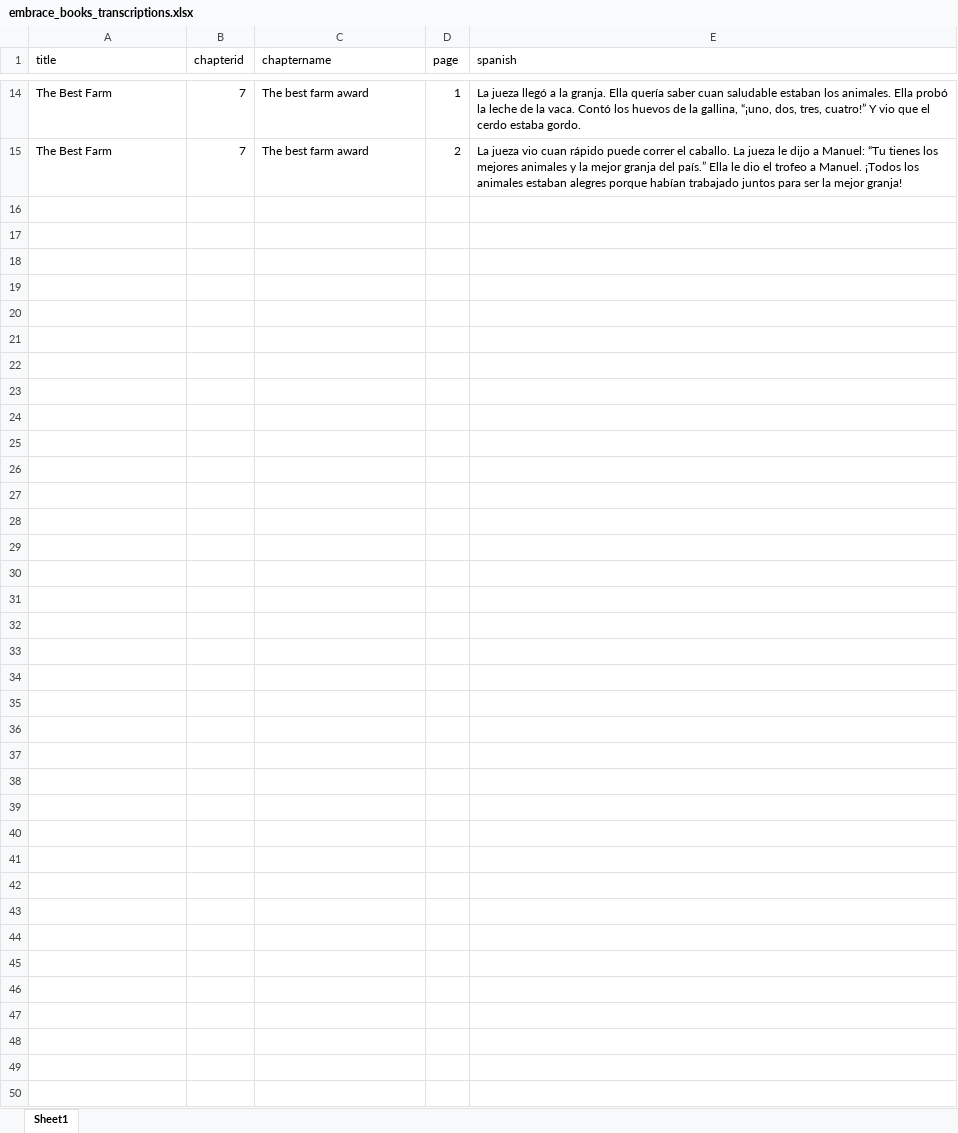
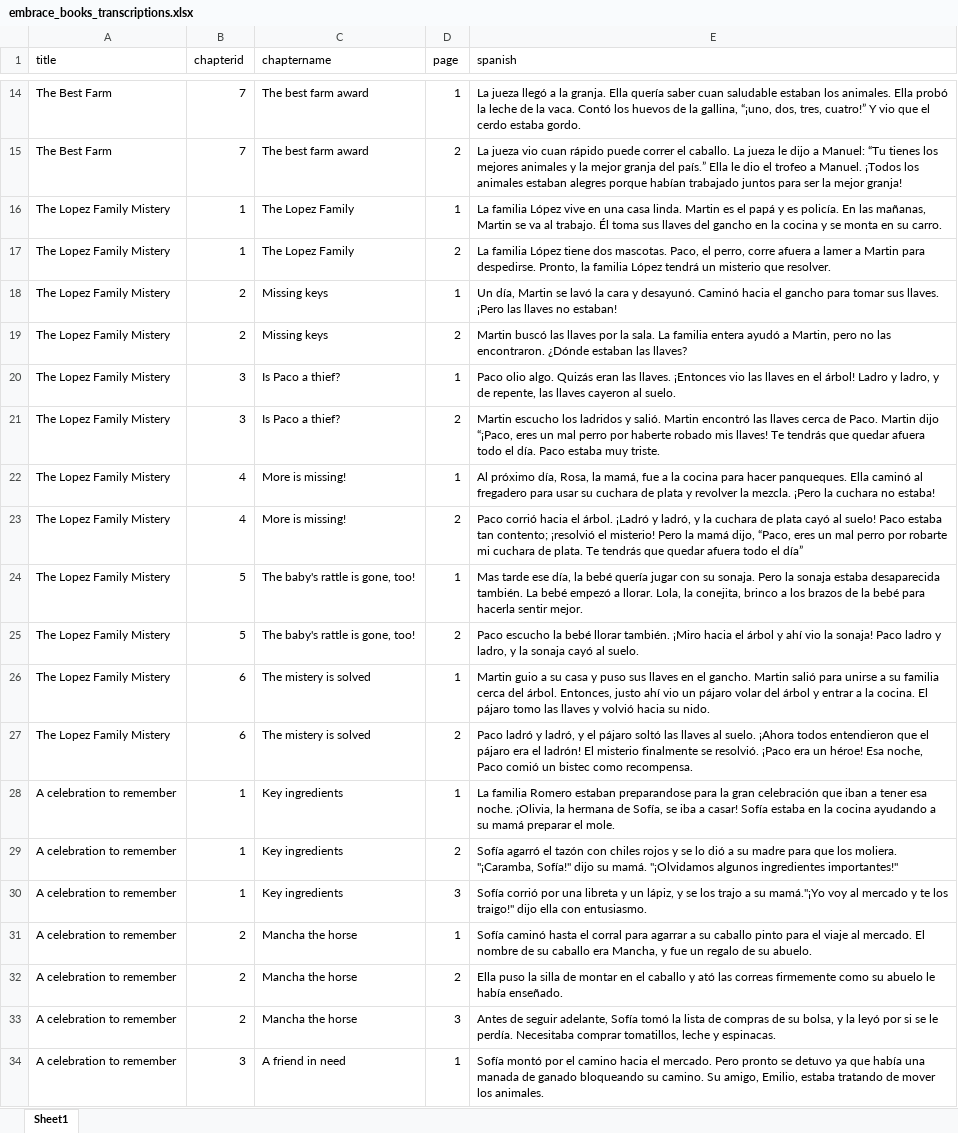
Before and after one commit to jordanbarriap/EMBRACE-data-analysis, an Excel workbook: embrace_books_transcriptions.xlsx, sheet Sheet1, drawn as a sheet; only a part is shown, gaps mark what is left out; values as stored, in another font and other column widths than the file's, no borders; the diff covers the shown part only; the diff names each change by its address in the sheet, - before the commit and + after, or states it on an @@ line.

Commit message:
Extratextual analysis by using the transcriptions from WhisperAI

```diff
--- a/embrace_books_transcriptions.xlsx (sheet Sheet1)
+++ b/embrace_books_transcriptions.xlsx (sheet Sheet1)
+row 16: The Lopez Family Mistery | 1 | The Lopez Family | 1 | La familia López vive en una casa linda. Martin es el papá y es policía. En las mañanas, Martin se va al trabajo. Él toma sus llaves del gancho en la cocina y se monta en su carro.
+row 17: The Lopez Family Mistery | 1 | The Lopez Family | 2 | La familia López tiene dos mascotas. Paco, el perro, corre afuera a lamer a Martin para despedirse. Pronto, la familia López tendrá un misterio que resolver.
+row 18: The Lopez Family Mistery | 2 | Missing keys | 1 | Un día, Martin se lavó la cara y desayunó. Caminó hacia el gancho para tomar sus llaves. ¡Pero las llaves no estaban!
+row 19: The Lopez Family Mistery | 2 | Missing keys | 2 | Martin buscó las llaves por la sala. La familia entera ayudó a Martin, pero no las encontraron. ¿Dónde estaban las llaves?
+row 20: The Lopez Family Mistery | 3 | Is Paco a thief? | 1 | Paco olio algo. Quizás eran las llaves. ¡Entonces vio las llaves en el árbol! Ladro y ladro, y de repente, las llaves cayeron al suelo.
+row 21: The Lopez Family Mistery | 3 | Is Paco a thief? | 2 | Martin escucho los ladridos y salió. Martin encontró las llaves cerca de Paco. Martin dijo “¡Paco, eres un mal perro por haberte robado mis llaves! Te tendrás que quedar afuera todo el día. Paco estaba muy triste.
+row 22: The Lopez Family Mistery | 4 | More is missing! | 1 | Al próximo día, Rosa, la mamá, fue a la cocina para hacer panqueques. Ella caminó al fregadero para usar su cuchara de plata y revolver la mezcla. ¡Pero la cuchara no estaba!
+row 23: The Lopez Family Mistery | 4 | More is missing! | 2 | Paco corrió hacia el árbol. ¡Ladró y ladró, y la cuchara de plata cayó al suelo! Paco estaba tan contento; ¡resolvió el misterio! Pero la mamá dijo, “Paco, eres un mal perro por robarte mi cuchara de plata. Te tendrás que quedar afuera todo el día”
+row 24: The Lopez Family Mistery | 5 | The baby's rattle is gone, too! | 1 | Mas tarde ese día, la bebé quería jugar con su sonaja. Pero la sonaja estaba desaparecida también. La bebé empezó a llorar. Lola, la conejita, brinco a los brazos de la bebé para hacerla sentir mejor.
+row 25: The Lopez Family Mistery | 5 | The baby's rattle is gone, too! | 2 | Paco escucho la bebé llorar también. ¡Miro hacia el árbol y ahí vio la sonaja! Paco ladro y ladro, y la sonaja cayó al suelo.
+row 26: The Lopez Family Mistery | 6 | The mistery is solved | 1 | Martin guio a su casa y puso sus llaves en el gancho. Martin salió para unirse a su familia cerca del árbol. Entonces, justo ahí vio un pájaro volar del árbol y entrar a la cocina. El pájaro tomo las llaves y volvió hacia su nido.
+row 27: The Lopez Family Mistery | 6 | The mistery is solved | 2 | Paco ladró y ladró, y el pájaro soltó las llaves al suelo. ¡Ahora todos entendieron que el pájaro era el ladrón! El misterio finalmente se resolvió. ¡Paco era un héroe! Esa noche, Paco comió un bistec como recompensa.
+row 28: A celebration to remember | 1 | Key ingredients | 1 | La familia Romero estaban preparandose para la gran celebración que iban a tener esa noche. ¡Olivia, la hermana de Sofía, se iba a casar! Sofía estaba en la cocina ayudando a su mamá preparar el mole.
+row 29: A celebration to remember | 1 | Key ingredients | 2 | Sofía agarró el tazón con chiles rojos y se lo dió a su madre para que los moliera. "¡Caramba, Sofía!" dijo su mamá. "¡Olvidamos algunos ingredientes importantes!"
+row 30: A celebration to remember | 1 | Key ingredients | 3 | Sofía corrió por una libreta y un lápiz, y se los trajo a su mamá."¡Yo voy al mercado y te los traigo!" dijo ella con entusiasmo.
+row 31: A celebration to remember | 2 | Mancha the horse | 1 | Sofía caminó hasta el corral para agarrar a su caballo pinto para el viaje al mercado. El nombre de su caballo era Mancha, y fue un regalo de su abuelo.
+row 32: A celebration to remember | 2 | Mancha the horse | 2 | Ella puso la silla de montar en el caballo y ató las correas firmemente como su abuelo le había enseñado.
+row 33: A celebration to remember | 2 | Mancha the horse | 3 | Antes de seguir adelante, Sofía tomó la lista de compras de su bolsa, y la leyó por si se le perdía. Necesitaba comprar tomatillos, leche y espinacas.
+row 34: A celebration to remember | 3 | A friend in need | 1 | Sofía montó por el camino hacia el mercado. Pero pronto se detuvo ya que había una manada de ganado bloqueando su camino. Su amigo, Emilio, estaba tratando de mover los animales.
```
Also changed, not shown: 15 added rows elsewhere in this sheet, 2 other files.
